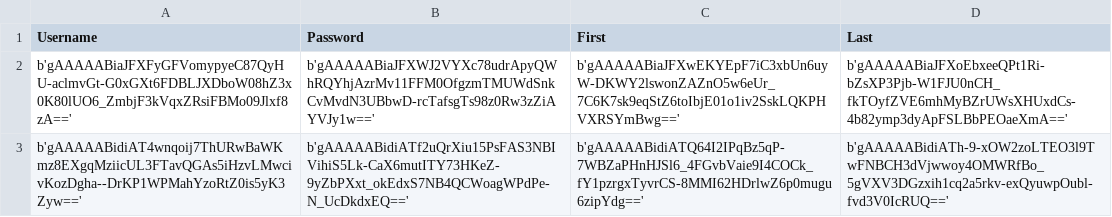
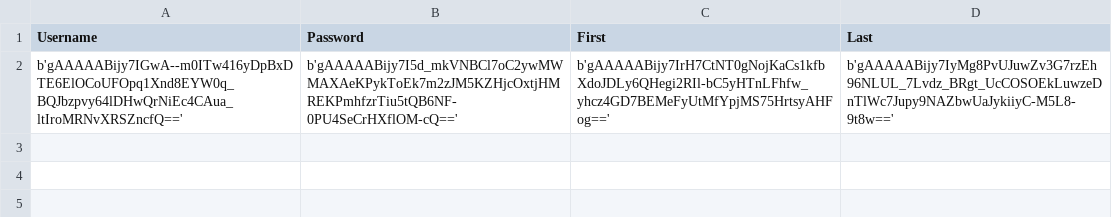
Before and after one commit to Matthewechong/Login-Screen, a CSV file: credentials.csv, drawn as a sheet.

```diff
--- a/credentials.csv
+++ b/credentials.csv
@@ -1,3 +1,2 @@
 Username,Password,First,Last
-b'gAAAAABiaJFXFyGFVomypyeC87QyHU-aclmvGt-G0xGXt6FDBLJXDboW08hZ3x0K80lUO6_ZmbjF3kVqxZRsiFBMo09Jlxf8zA==',b'gAAAAABiaJFXWJ2VYXc78udrApyQWhRQYhjAzrMv11FFM0OfgzmTMUWdSnkCvMvdN3UBbwD-rcTafsgTs98z0Rw3zZiAYVJy1w==',b'gAAAAABiaJFXwEKYEpF7iC3xbUn6uyW-DKWY2lswonZAZnO5w6eUr_7C6K7sk9eqStZ6toIbjE01o1iv2SskLQKPHVXRSYmBwg==',b'gAAAAABiaJFXoEbxeeQPt1Ri-bZsXP3Pjb-W1FJU0nCH_fkTOyfZVE6mhMyBZrUWsXHUxdCs-4b82ymp3dyApFSLBbPEOaeXmA=='
-b'gAAAAABidiAT4wnqoij7ThURwBaWKmz8EXgqMziicUL3FTavQGAs5iHzvLMwcivKozDgha--DrKP1WPMahYzoRtZ0is5yK3Zyw==',b'gAAAAABidiATf2uQrXiu15PsFAS3NBIVihiS5Lk-CaX6mutITY73HKeZ-9yZbPXxt_okEdxS7NB4QCWoagWPdPe-N_UcDkdxEQ==',b'gAAAAABidiATQ64I2IPqBz5qP-7WBZaPHnHJSl6_4FGvbVaie9I4COCk_fY1pzrgxTyvrCS-8MMI62HDrlwZ6p0mugu6zipYdg==',b'gAAAAABidiATh-9-xOW2zoLTEO3l9TwFNBCH3dVjwwoy4OMWRfBo_5gVXV3DGzxih1cq2a5rkv-exQyuwpOubl-fvd3V0IcRUQ=='
+b'gAAAAABijy7IGwA--m0ITw416yDpBxDTE6ElOCoUFOpq1Xnd8EYW0q_BQJbzpvy64lDHwQrNiEc4CAua_ltIroMRNvXRSZncfQ==',b'gAAAAABijy7I5d_mkVNBCl7oC2ywMWMAXAeKPykToEk7m2zJM5KZHjcOxtjHMREKPmhfzrTiu5tQB6NF-0PU4SeCrHXflOM-cQ==',b'gAAAAABijy7IrH7CtNT0gNojKaCs1kfbXdoJDLy6QHegi2RIl-bC5yHTnLFhfw_yhcz4GD7BEMeFyUtMfYpjMS75HrtsyAHFog==',b'gAAAAABijy7IyMg8PvUJuwZv3G7rzEh96NLUL_7Lvdz_BRgt_UcCOSOEkLuwzeDnTlWc7Jupy9NAZbwUaJykiiyC-M5L8-9t8w=='
```
Also changed, not shown: 5 other files.
